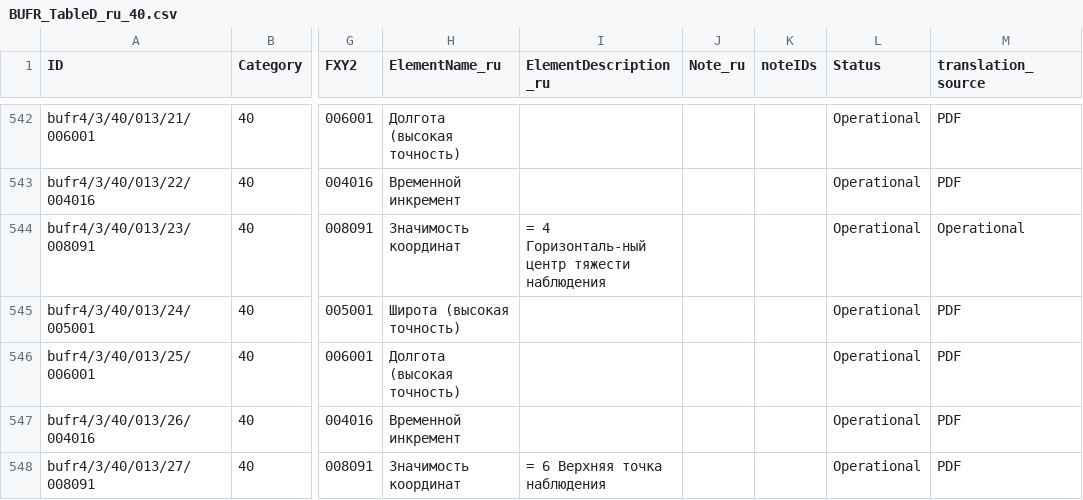
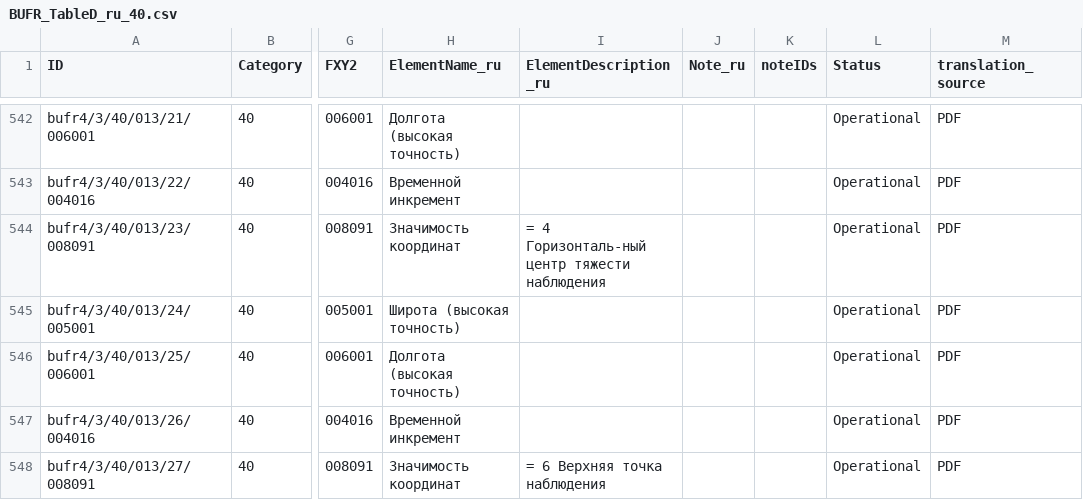
Before and after one commit to wmo-im/BUFR4-translation2, a CSV file: russian/BUFR_TableD_ru_40.csv, drawn as a sheet; only a part is shown, gaps mark what is left out; the diff names each change by its address in the sheet, - before the commit and + after, or states it on an @@ line.

```diff
--- a/russian/BUFR_TableD_ru_40.csv
+++ b/russian/BUFR_TableD_ru_40.csv
-M544 (translation_source): Operational
+M544 (translation_source): PDF
```
Also changed, not shown: russian/BUFR_TableD_ru_16.csv.
